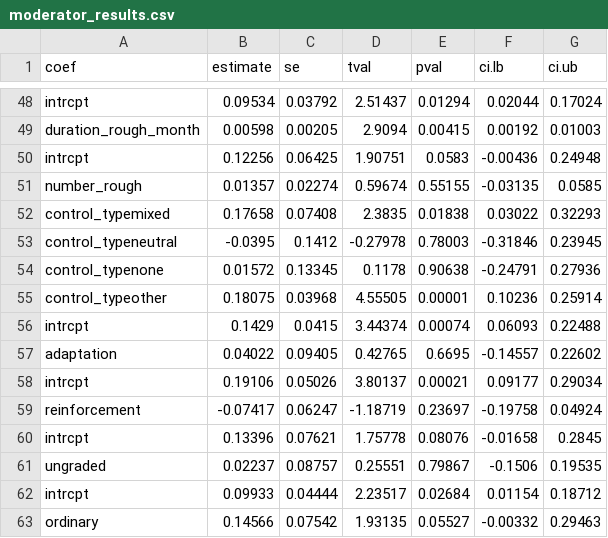
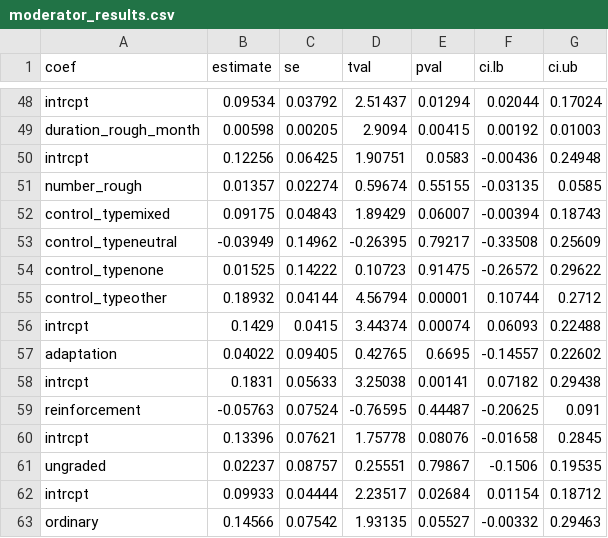
Before and after one commit to littlehifive/Self-affirmation-Meta-Analysis, a CSV file: Exports/moderator_results.csv, drawn as a sheet; only a part is shown, gaps mark what is left out; removed rows and columns are numbered as before the commit, all else as after; the diff names each change by its address in the sheet, - before the commit and + after, or states it on an @@ line.

```diff
--- a/Exports/moderator_results.csv
+++ b/Exports/moderator_results.csv
-row 52: control_typemixed | 0.17658 | 0.07408 | 2.3835 | 0.01838 | 0.03022 | 0.32293
-row 53: control_typeneutral | -0.0395 | 0.1412 | -0.27978 | 0.78003 | -0.31846 | 0.23945
-row 54: control_typenone | 0.01572 | 0.13345 | 0.1178 | 0.90638 | -0.24791 | 0.27936
-row 55: control_typeother | 0.18075 | 0.03968 | 4.55505 | 0.00001 | 0.10236 | 0.25914
+row 52: control_typemixed | 0.09175 | 0.04843 | 1.89429 | 0.06007 | -0.00394 | 0.18743
+row 53: control_typeneutral | -0.03949 | 0.14962 | -0.26395 | 0.79217 | -0.33508 | 0.25609
+row 54: control_typenone | 0.01525 | 0.14222 | 0.10723 | 0.91475 | -0.26572 | 0.29622
+row 55: control_typeother | 0.18932 | 0.04144 | 4.56794 | 0.00001 | 0.10744 | 0.2712
-row 58: intrcpt | 0.19106 | 0.05026 | 3.80137 | 0.00021 | 0.09177 | 0.29034
-row 59: reinforcement | -0.07417 | 0.06247 | -1.18719 | 0.23697 | -0.19758 | 0.04924
+row 58: intrcpt | 0.1831 | 0.05633 | 3.25038 | 0.00141 | 0.07182 | 0.29438
+row 59: reinforcement | -0.05763 | 0.07524 | -0.76595 | 0.44487 | -0.20625 | 0.091
```
Also changed, not shown: Exports/master.csv, Exports/master_mod_merged.csv, 23 other files.
